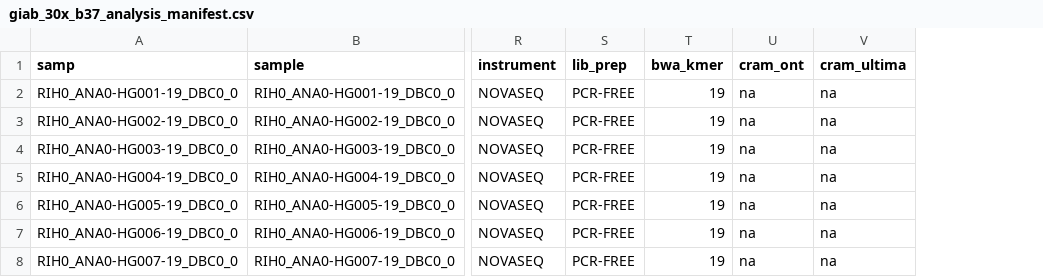
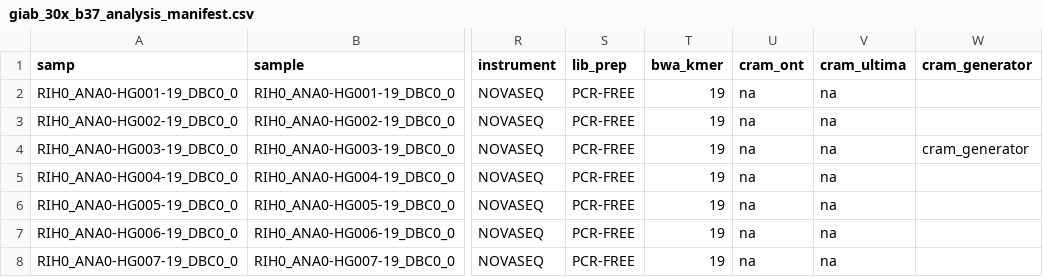
Before and after one commit to Daylily-Informatics/daylily, a CSV file: .test_data/data/giab_30x_b37_analysis_manifest.csv, drawn as a sheet; only a part is shown, gaps mark what is left out; the diff names each change by its address in the sheet, - before the commit and + after, or states it on an @@ line.

```diff
--- a/.test_data/data/giab_30x_b37_analysis_manifest.csv
+++ b/.test_data/data/giab_30x_b37_analysis_manifest.csv
+column W (cram_generator), row 4: cram_generator
```
Also changed, not shown: .test_data/data/0.01x_3_wgs_HG002_hg38.samplesheet.csv, .test_data/data/0.01xwgs_HG002_b37.samplesheet.csv, 2 other files.
